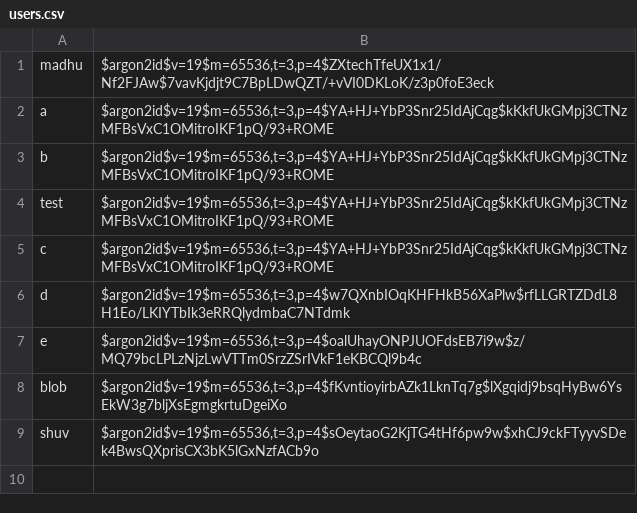
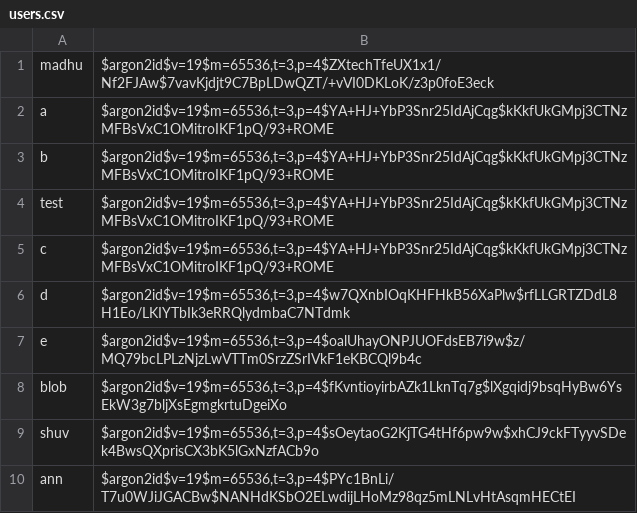
Before and after one commit to an-42-an/3d_v2, a CSV file: users.csv, drawn as a sheet.

Commit message:
Update user data render

```diff
--- a/users.csv
+++ b/users.csv
@@ -9 +9,2 @@ blob,"$argon2id$v=19$m=65536,t=3,p=4$fKvntioyirbAZk1LknTq7g$lXgqidj9bsqHyBw6YsEk
 shuv,"$argon2id$v=19$m=65536,t=3,p=4$sOeytaoG2KjTG4tHf6pw9w$xhCJ9ckFTyyvSDek4BwsQXprisCX3bK5lGxNzfACb9o"
+ann,"$argon2id$v=19$m=65536,t=3,p=4$PYc1BnLi/T7u0WJiJGACBw$NANHdKSbO2ELwdijLHoMz98qz5mLNLvHtAsqmHECtEI"
```
Also changed, not shown: 1 other file.
